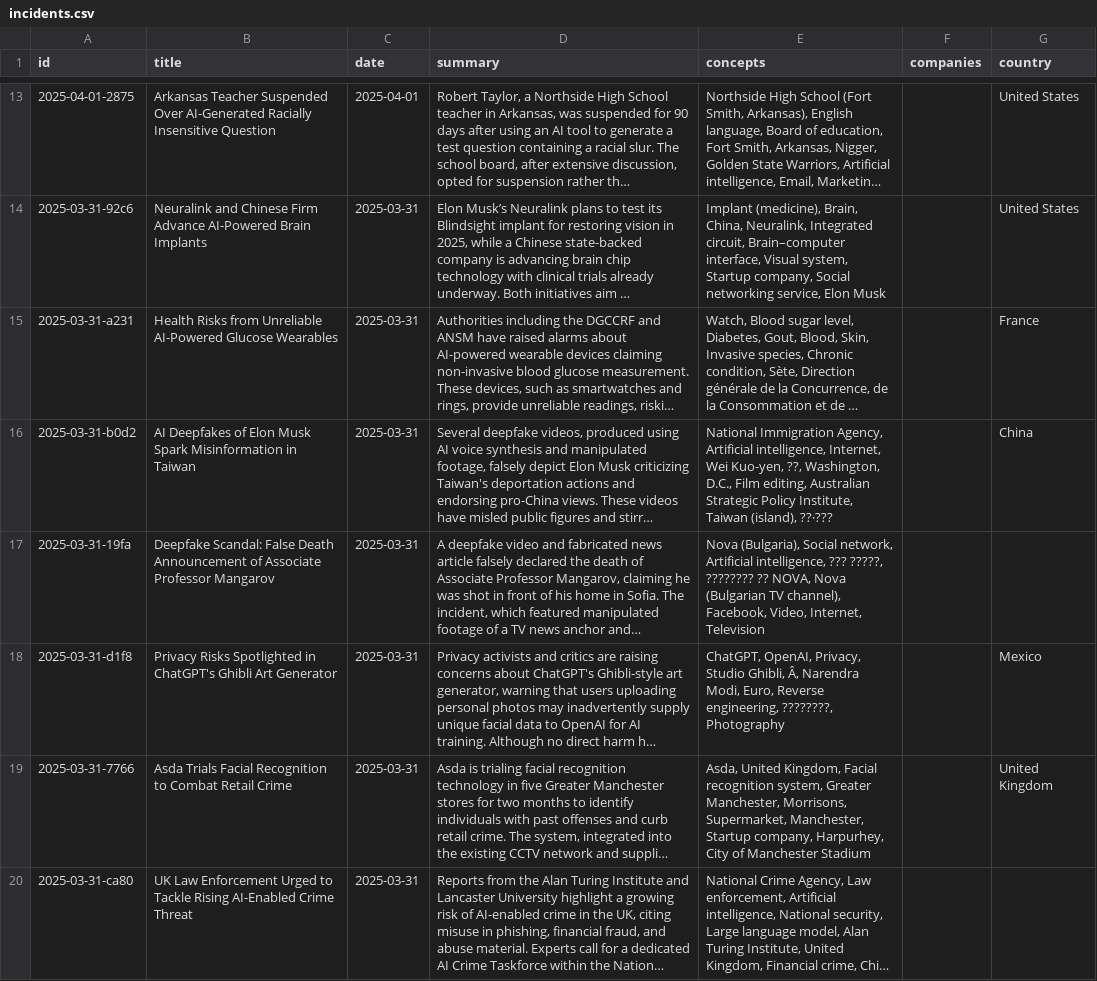
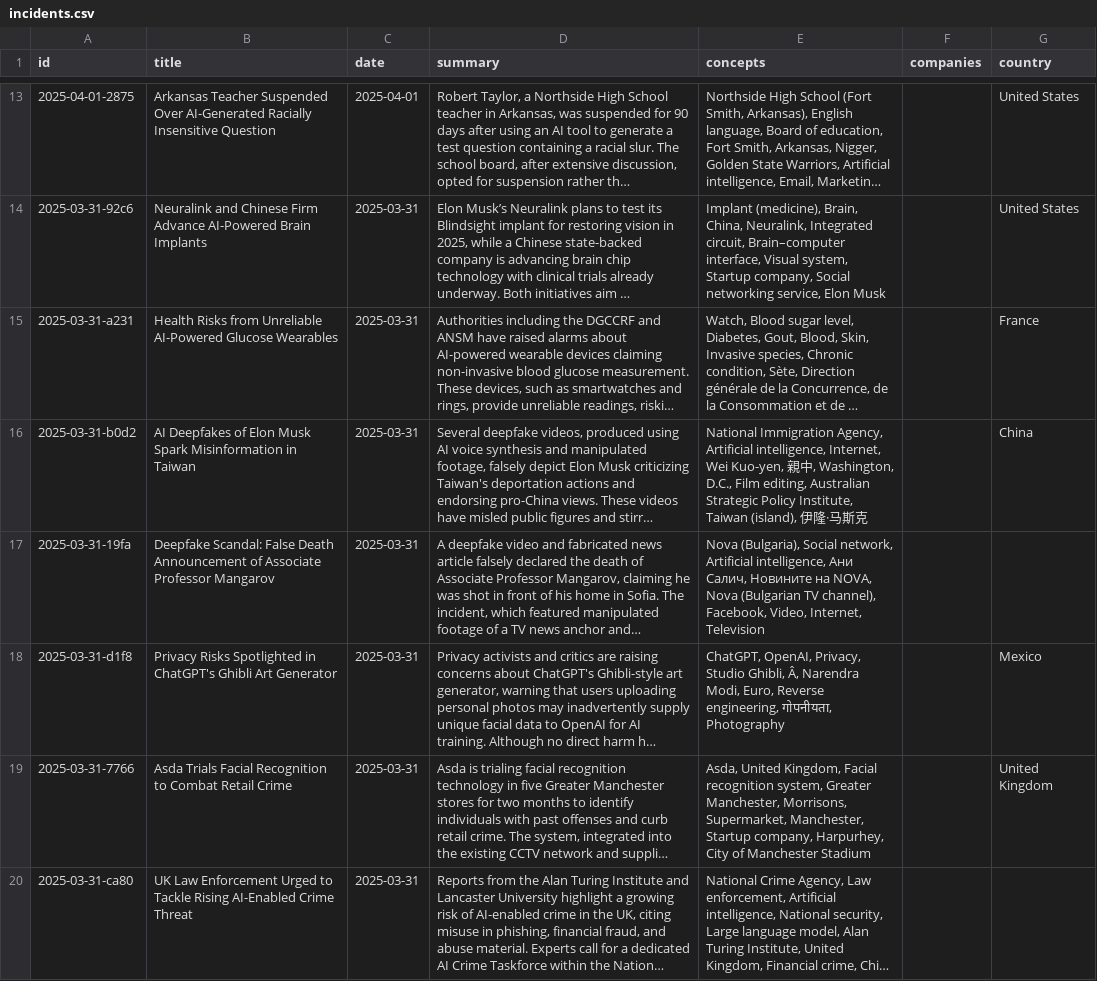
Before and after one commit to Tyuixel/Test1, a CSV file: incidents.csv, drawn as a sheet; only a part is shown, gaps mark what is left out; long unchanged cells end in …; the diff covers the shown part only; the diff names each change by its address in the sheet, - before the commit and + after, or states it on an @@ line.

Commit message:
update file

```diff
--- a/incidents.csv
+++ b/incidents.csv
-E16 (concepts): …Wei Kuo-yen, ??, Washington, D.C., Film editing, Australian Strategic Policy Institute, Taiwan (island), ??·???
+E16 (concepts): …Wei Kuo-yen, 親中, Washington, D.C., Film editing, Australian Strategic Policy Institute, Taiwan (island), 伊隆·马斯克
-E17 (concepts): …Artificial intelligence, ??? ?????, ???????? ?? NOVA, Nova…
+E17 (concepts): …Artificial intelligence, Ани Салич, Новините на NOVA, Nova…
-E18 (concepts): …Reverse engineering, ????????, Photography
+E18 (concepts): …Reverse engineering, गोपनीयता, Photography
```
Also changed, not shown: 3 edited cells elsewhere in this file.
